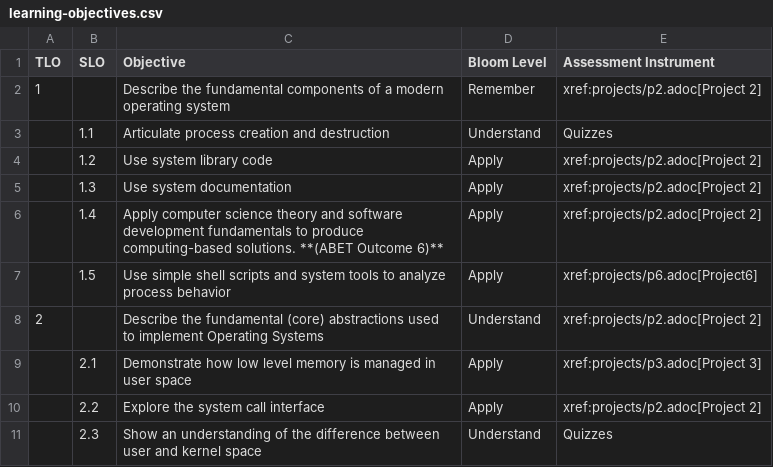
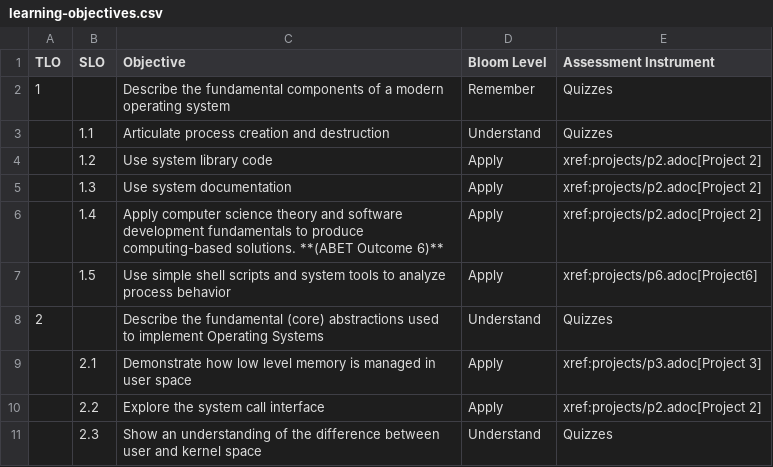
Before and after one commit to shanep/shanep.github.io, a CSV file: src/cs452/learning-objectives.csv, drawn as a sheet; only a part is shown.

Commit message:
updated learning objectives

```diff
--- a/src/cs452/learning-objectives.csv
+++ b/src/cs452/learning-objectives.csv
@@ -1,3 +1,3 @@
 TLO,SLO," Objective"," Bloom Level"," Assessment Instrument"
-1,," Describe the fundamental components of a modern operating system","Remember","xref:projects/p2.adoc[Project 2]"
+1,," Describe the fundamental components of a modern operating system","Remember","Quizzes"
 ,1.1," Articulate process creation and destruction","Understand","Quizzes"
@@ -7,3 +7,3 @@ TLO,SLO," Objective"," Bloom Level"," Assessment Instrument"
 ,1.5," Use simple shell scripts and system tools to analyze process behavior","Apply","xref:projects/p6.adoc[Project6]"
-2,," Describe the fundamental (core) abstractions used to implement Operating Systems","Understand","xref:projects/p2.adoc[Project 2]"
+2,," Describe the fundamental (core) abstractions used to implement Operating Systems","Understand","Quizzes"
 ,2.1," Demonstrate how low level memory is managed in user space","Apply","xref:projects/p3.adoc[Project 3]"
```
